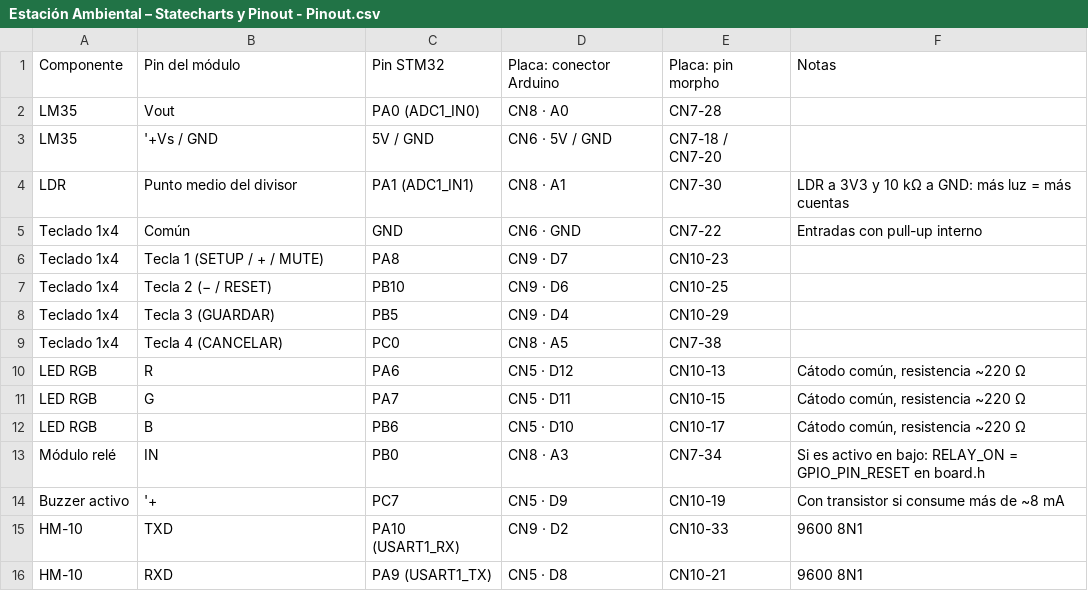
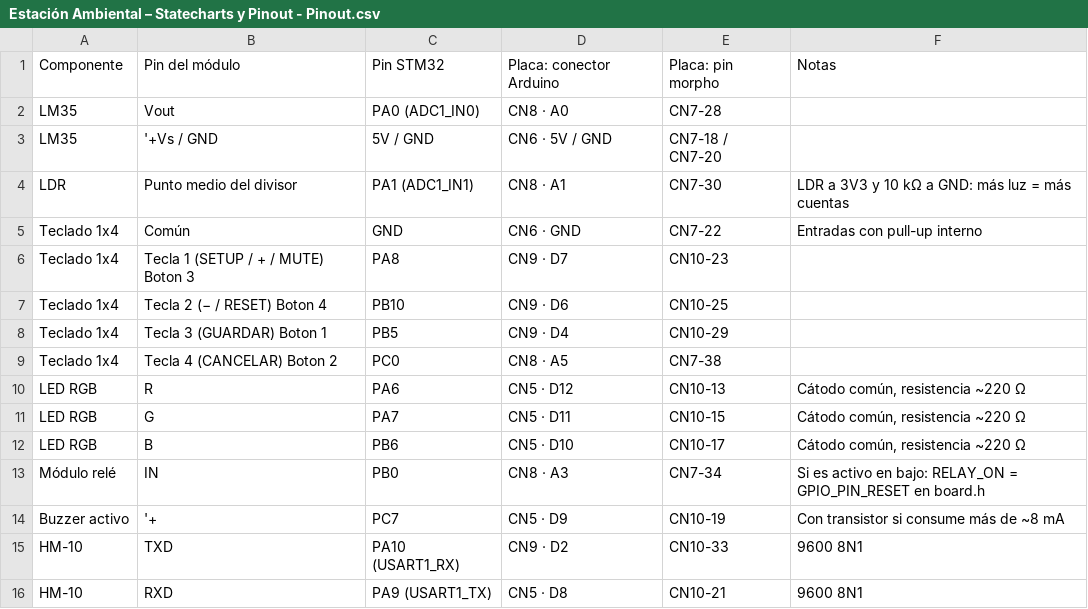
Before and after one commit to valenlop/tdse-tf_2026-2doC_1-01, a CSV file: Estación Ambiental – Statecharts y Pinout - Pinout.csv, drawn as a sheet; only a part is shown.

Commit message:
Update Estación Ambiental – Statecharts y Pinout - Pinout.csv

```diff
--- a/Estación Ambiental – Statecharts y Pinout - Pinout.csv
+++ b/Estación Ambiental – Statecharts y Pinout - Pinout.csv
@@ -5,6 +5,6 @@ LDR,Punto medio del divisor,PA1 (ADC1_IN1),CN8 · A1,CN7-30,LDR a 3V3 y 10 kΩ a
 Teclado 1x4,Común,GND,CN6 · GND,CN7-22,Entradas con pull-up interno
-Teclado 1x4,Tecla 1 (SETUP / + / MUTE),PA8,CN9 · D7,CN10-23,
-Teclado 1x4,Tecla 2 (− / RESET),PB10,CN9 · D6,CN10-25,
-Teclado 1x4,Tecla 3 (GUARDAR),PB5,CN9 · D4,CN10-29,
-Teclado 1x4,Tecla 4 (CANCELAR),PC0,CN8 · A5,CN7-38,
+Teclado 1x4,Tecla 1 (SETUP / + / MUTE) Boton 3,PA8,CN9 · D7,CN10-23,
+Teclado 1x4,Tecla 2 (− / RESET) Boton 4,PB10,CN9 · D6,CN10-25,
+Teclado 1x4,Tecla 3 (GUARDAR) Boton 1,PB5,CN9 · D4,CN10-29,
+Teclado 1x4,Tecla 4 (CANCELAR) Boton 2,PC0,CN8 · A5,CN7-38,
 LED RGB,R,PA6,CN5 · D12,CN10-13,"Cátodo común, resistencia ~220 Ω"
```
